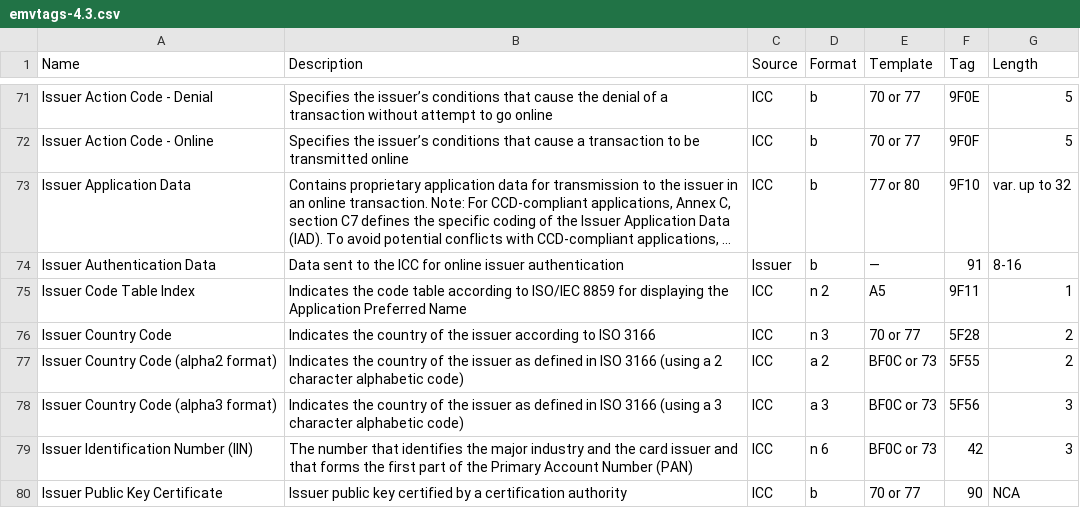
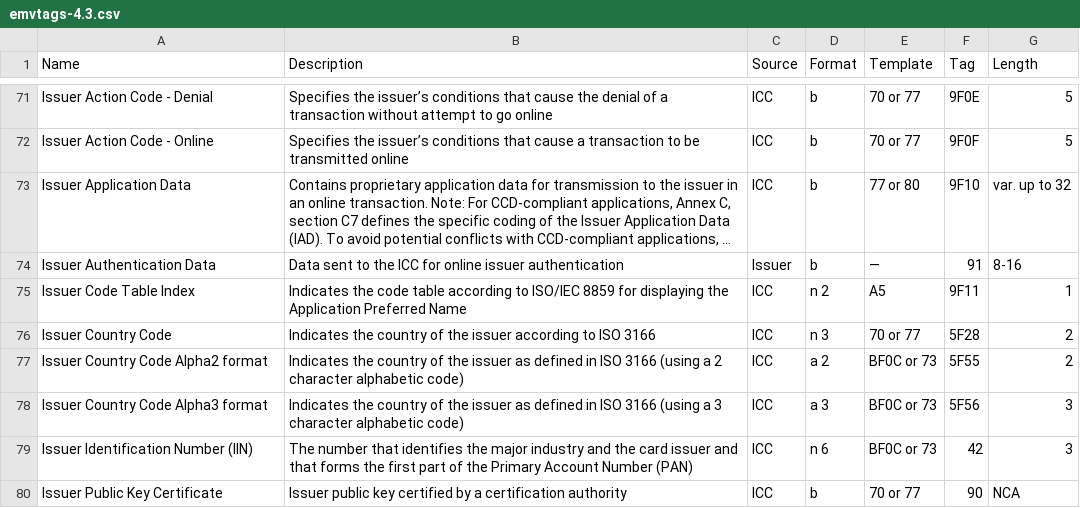
Before and after one commit to mmattice/emv-asn1, a CSV file: emvtags-4.3.csv, drawn as a sheet; only a part is shown, gaps mark what is left out; long unchanged cells end in ….

Commit message:
disambiguate Issuer Country Code tags

```diff
--- a/emvtags-4.3.csv
+++ b/emvtags-4.3.csv
@@ -76,4 +76,4 @@ Issuer Code Table Index	Indicates the code table according to ISO/IEC 8859 for d
 Issuer Country Code	Indicates the country of the issuer according to ISO 3166	ICC	n 3	70 or 77	5F28	2
-Issuer Country Code (alpha2 format)	Indicates the country of the issuer as defined in ISO 3166 (using a 2 character alphabetic code)	ICC	a 2	BF0C or 73	5F55	2
-Issuer Country Code (alpha3 format)	Indicates the country of the issuer as defined in ISO 3166 (using a 3 character alphabetic code)	ICC	a 3	BF0C or 73	5F56	3
+Issuer Country Code Alpha2 format	Indicates the country of the issuer as defined in ISO 3166 (using a 2 character alphabetic code)	ICC	a 2	BF0C or 73	5F55	2
+Issuer Country Code Alpha3 format	Indicates the country of the issuer as defined in ISO 3166 (using a 3 character alphabetic code)	ICC	a 3	BF0C or 73	5F56	3
 Issuer Identification Number (IIN)	The number that identifies the major industry and the card issuer and that forms the first part of the Primary Account Number (PAN)	ICC	n 6	BF0C or 73	42	3
```
